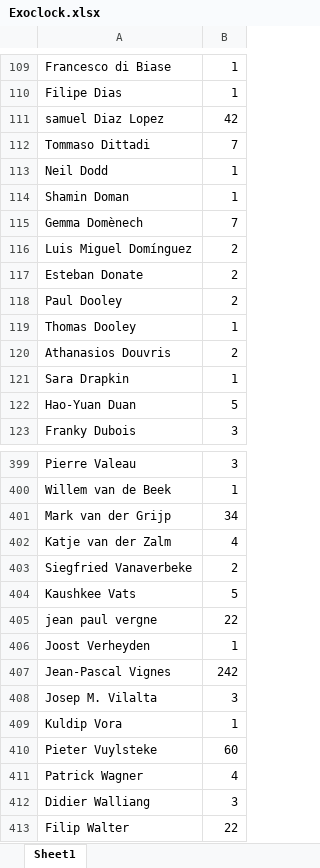
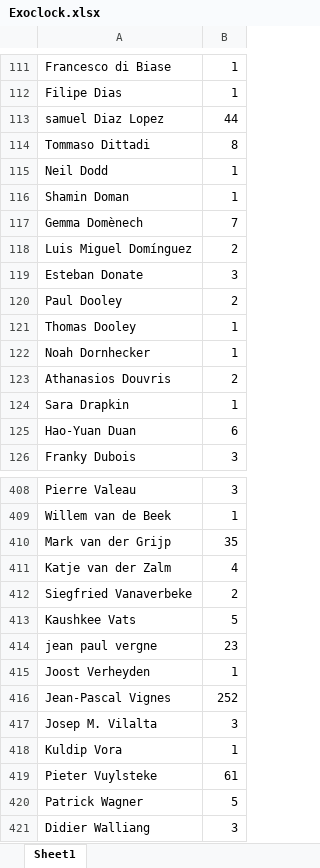
Before and after one commit to YHLin-Altair1999/YHLin-Altair1999.github.io, an Excel workbook: observations/Exoclock.xlsx, sheet Sheet1, drawn as a sheet; only a part is shown, gaps mark what is left out; the shorter side is filled out with more unchanged rows; values as stored, in another font and other column widths than the file's, no borders; addresses are those after the commit; the diff covers the shown part only; the diff names each change by its address in the sheet, - before the commit and + after, or states it on an @@ line.

```diff
--- a/observations/Exoclock.xlsx (sheet Sheet1)
+++ b/observations/Exoclock.xlsx (sheet Sheet1)
-B113: 42
+B113: 44
-B114: 7
+B114: 8
-B119: 2
+B119: 3
+row 122: Noah Dornhecker | 1
-B125: 5
+B125: 6
-B410: 34
+B410: 35
-B414: 22
+B414: 23
-B416: 242
+B416: 252
-B419: 60
+B419: 61
-B420: 4
+B420: 5
```
Also changed, not shown: 8 added rows and 61 edited cells elsewhere in this sheet, observations/TOP_ObservationLog.xlsx, 5 other files.
